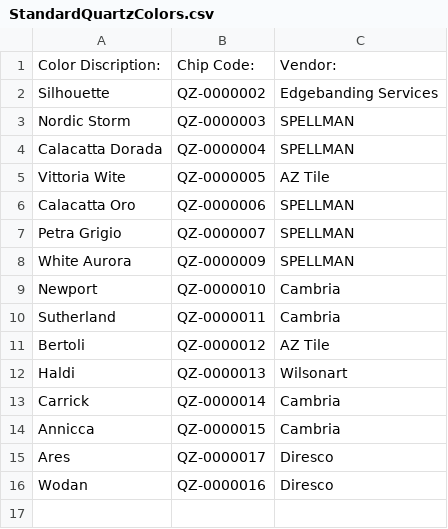
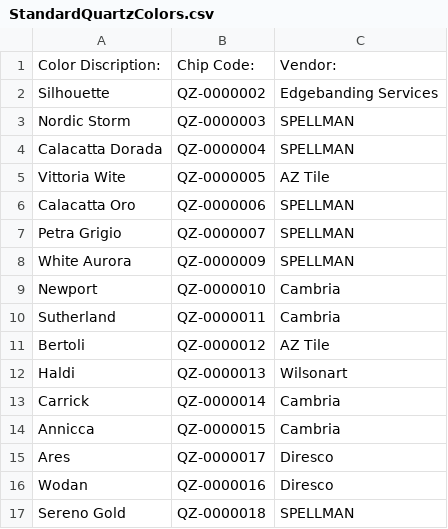
Before and after one commit to Classy-Closets/SNaP-Updater, a CSV file: db_init/Countertops/Standard Quartz/StandardQuartzColors.csv, drawn as a sheet; the diff names each change by its address in the sheet, - before the commit and + after, or states it on an @@ line.

```diff
--- a/db_init/Countertops/Standard Quartz/StandardQuartzColors.csv
+++ b/db_init/Countertops/Standard Quartz/StandardQuartzColors.csv
+row 17: Sereno Gold | QZ-0000018 | SPELLMAN
```
Also changed, not shown: db_init/CCItems_PHX.csv, 17 other files.
